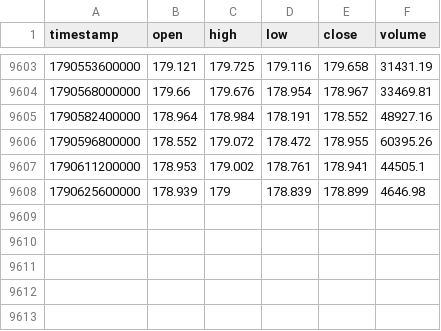
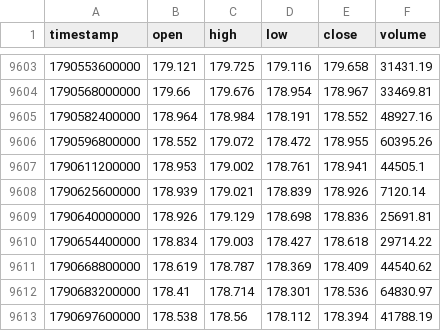
Before and after one commit to rikuudon24-beep/chair-scale, a CSV file: data/market/h4/eurjpy.csv, drawn as a sheet; only a part is shown, gaps mark what is left out.

```diff
--- a/data/market/h4/eurjpy.csv
+++ b/data/market/h4/eurjpy.csv
@@ -9607,2 +9607,7 @@ timestamp,open,high,low,close,volume
 1790611200000,178.953,179.002,178.761,178.941,44505.1
-1790625600000,178.939,179,178.839,178.899,4646.98
+1790625600000,178.939,179.021,178.839,178.926,7120.14
+1790640000000,178.926,179.129,178.698,178.836,25691.81
+1790654400000,178.834,179.003,178.427,178.618,29714.22
+1790668800000,178.619,178.787,178.369,178.409,44540.62
+1790683200000,178.41,178.714,178.301,178.536,64830.97
+1790697600000,178.538,178.56,178.112,178.394,41788.19
```
Also changed, not shown: data/market/h4/audnzd.csv, data/market/h4/eurgbp.csv, 10 other files.
